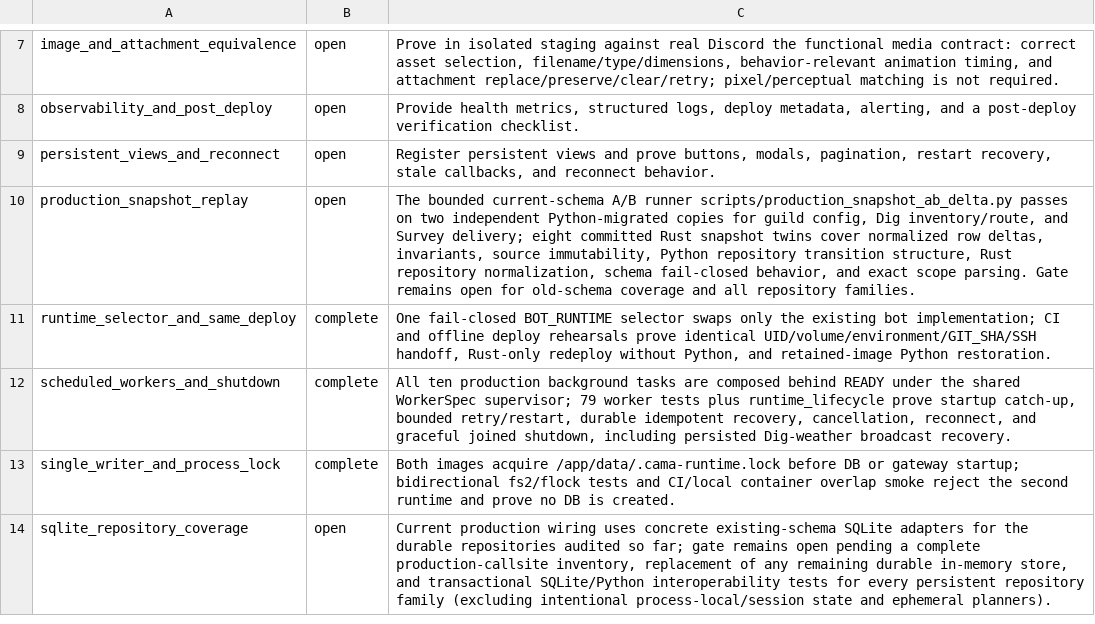
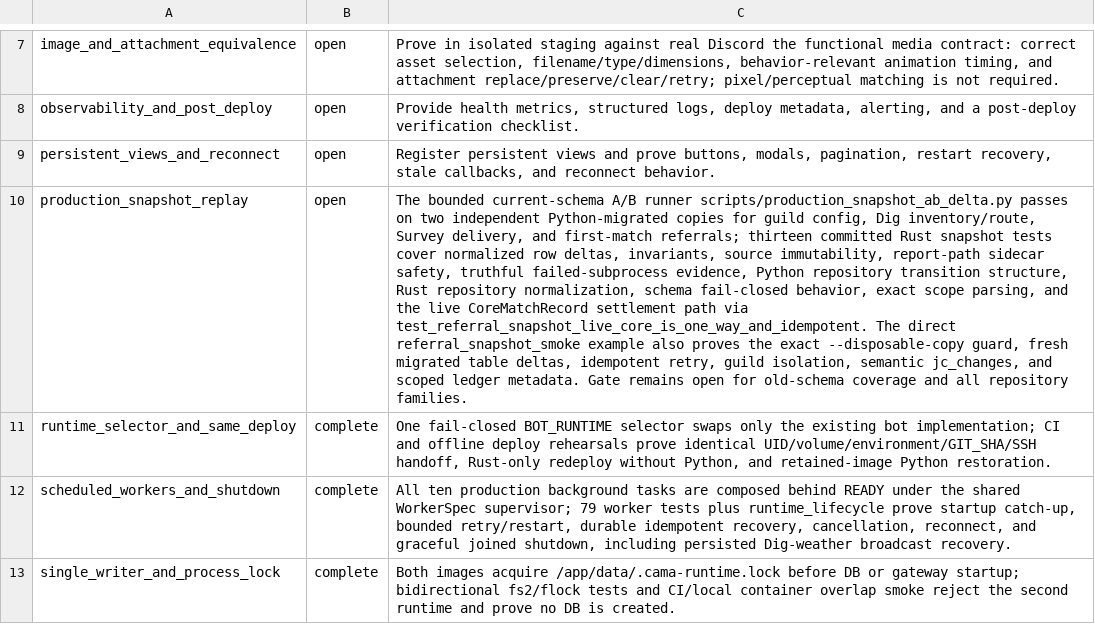
Before and after one commit to cama-apps/cama-mm, a TSV file: rust/parity/cutover_readiness.tsv, drawn as a sheet; only a part is shown, gaps mark what is left out; the shorter side is filled out with more unchanged rows; the diff names each change by its address in the sheet, - before the commit and + after, or states it on an @@ line.

Commit message:
Exercise referrals in one-way snapshot replay

```diff
--- a/rust/parity/cutover_readiness.tsv
+++ b/rust/parity/cutover_readiness.tsv
-C10: …Dig inventory/route, and Survey delivery; eight committed Rust snapshot twins cover normalized row deltas, invariants, source immutability, Python repository transition structure, Rust repository normalization, schema fail-closed behavior, and exact scope parsing. Gate remains…
+C10: …Dig inventory/route, Survey delivery, and first-match referrals; thirteen committed Rust snapshot tests cover normalized row deltas, invariants, source immutability, report-path sidecar safety, truthful failed-subprocess evidence, Python repository transition structure, Rust repository normalization, schema fail-closed behavior, exact scope parsing, and the live CoreMatchRecord settlement path via test_referral_snapshot_live_core_is_one_way_and_idempotent. The direct referral_snapshot_smoke example also proves the exact --disposable-copy guard, fresh migrated table deltas, idempotent retry, guild isolation, semantic jc_changes, and scoped ledger metadata. Gate remains…
```
Also changed, not shown: 12 other files.
